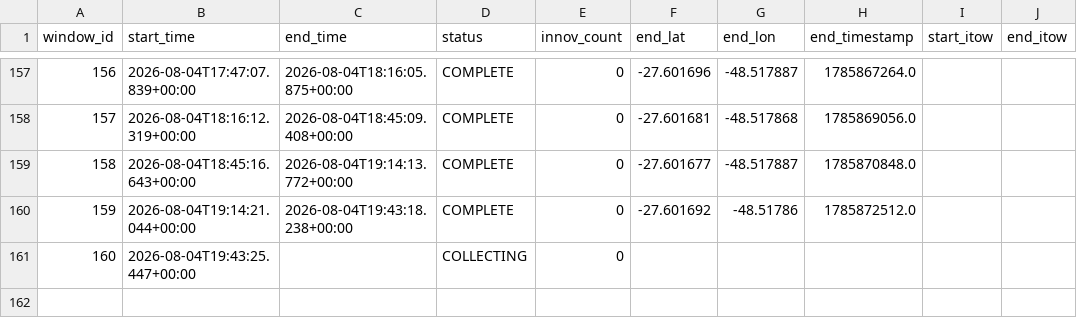
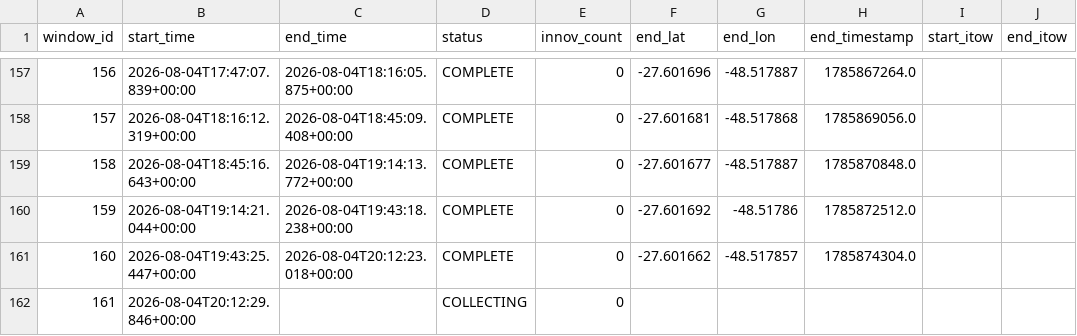
Before and after one commit to iandownie07/buoy-data, a CSV file: windows.csv, drawn as a sheet; only a part is shown, gaps mark what is left out; addresses are those after the commit; the diff names each change by its address in the sheet, - before the commit and + after, or states it on an @@ line.

```diff
--- a/windows.csv
+++ b/windows.csv
+row 161: 160 | 2026-08-04T19:43:25.447+00:00 | 2026-08-04T20:12:23.018+00:00 | COMPLETE | 0 | -27.601662 | -48.517857 | 1785874304.0
@@ column A (window_id) renumbered from row 162 down @@
-B162 (start_time): 2026-08-04T19:43:25.447+00:00
+B162 (start_time): 2026-08-04T20:12:29.846+00:00
```
Also changed, not shown: power_history.csv, wave_bands.csv, 2 other files.
